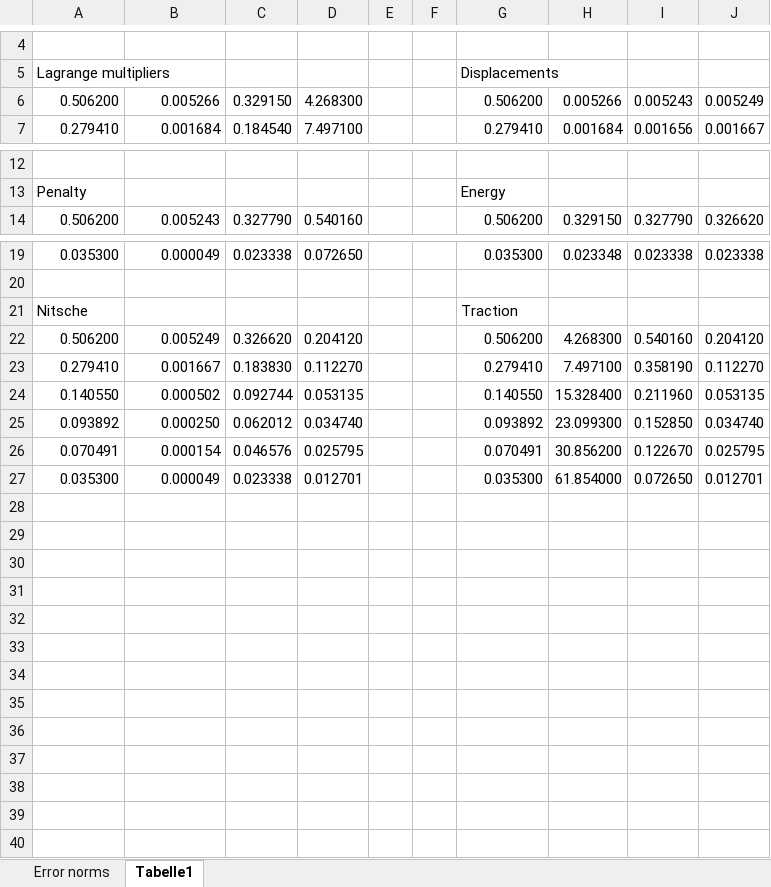
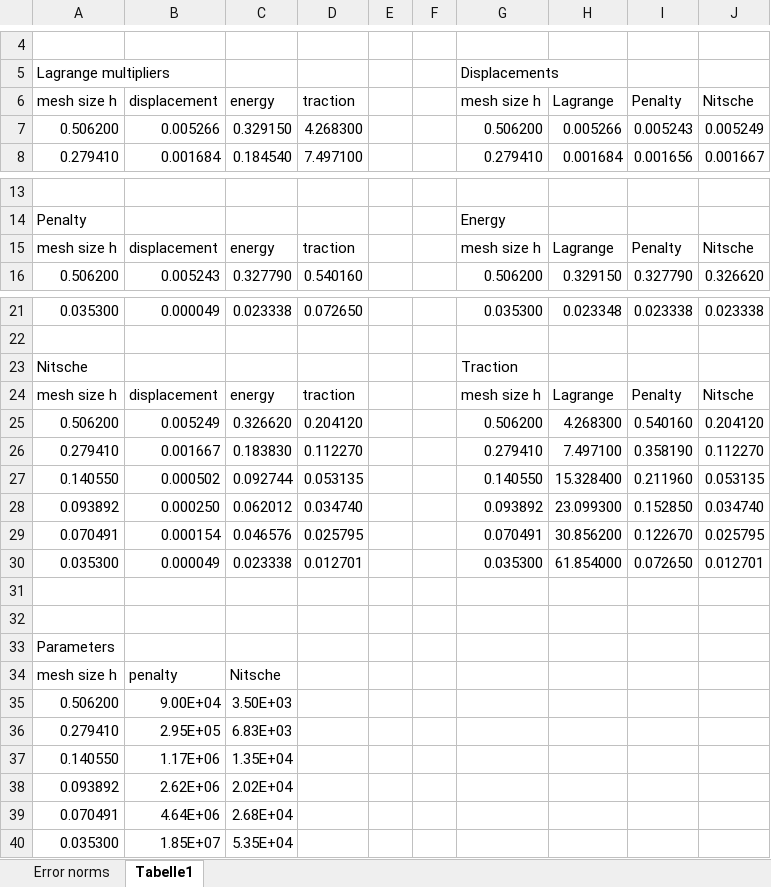
Before and after one commit to hnsyliupeng/dukewaves2, an Excel workbook: error_computation/frictionless_sliding_analyt_8/frictionless_convergencestudy.xlsx, sheet Tabelle1, drawn as a sheet; only a part is shown, gaps mark what is left out; values as stored, in another font and other column widths than the file's, no borders; the diff names each change by its address in the sheet, - before the commit and + after, or states it on an @@ line.

```diff
--- a/error_computation/frictionless_sliding_analyt_8/frictionless_convergencestudy.xlsx (sheet Tabelle1)
+++ b/error_computation/frictionless_sliding_analyt_8/frictionless_convergencestudy.xlsx (sheet Tabelle1)
+row 6: mesh size h | displacement | energy | traction |  |  | mesh size h | Lagrange | Penalty | Nitsche
+row 15: mesh size h | displacement | energy | traction |  |  | mesh size h | Lagrange | Penalty | Nitsche
+row 24: mesh size h | displacement | energy | traction |  |  | mesh size h | Lagrange | Penalty | Nitsche
+row 31: (empty)
+row 32: (empty)
+row 33: Parameters
+row 34: mesh size h | penalty | Nitsche
+row 35: 0.506200 | 9.00E+04 | 3.50E+03
+row 36: 0.279410 | 2.95E+05 | 6.83E+03
+row 37: 0.140550 | 1.17E+06 | 1.35E+04
+row 38: 0.093892 | 2.62E+06 | 2.02E+04
+row 39: 0.070491 | 4.64E+06 | 2.68E+04
+row 40: 0.035300 | 1.85E+07 | 5.35E+04
```
Also changed, not shown: sheet Error norms, charts or pictures, 42 other files.
